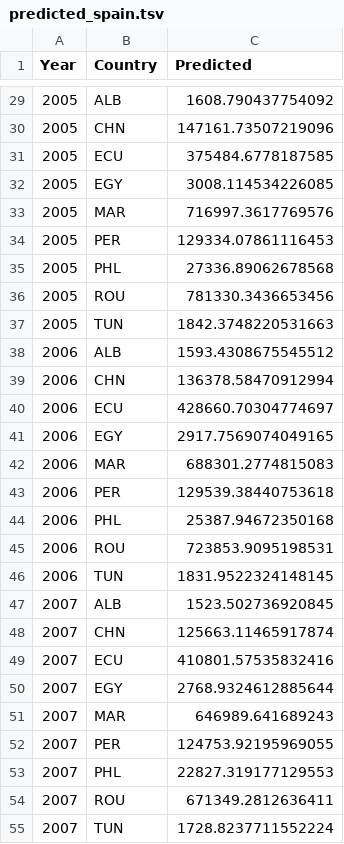
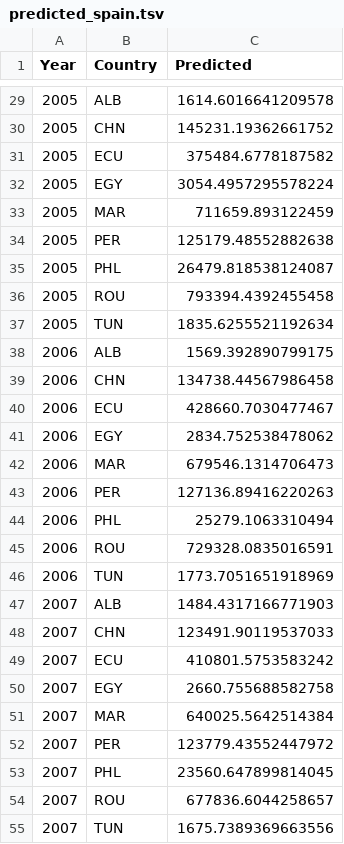
Before and after one commit to SaraR-1/Immigration-Models, a TSV file: Spain/Paper_2002_2016/predicted_spain.tsv, drawn as a sheet; only a part is shown, gaps mark what is left out; the diff covers the shown part only.

```diff
--- a/Spain/Paper_2002_2016/predicted_spain.tsv
+++ b/Spain/Paper_2002_2016/predicted_spain.tsv
@@ -29,27 +29,27 @@ Year	Country	Predicted
-2005	ALB	1608.790437754092
-2005	CHN	147161.73507219096
-2005	ECU	375484.6778187585
-2005	EGY	3008.114534226085
-2005	MAR	716997.3617769576
-2005	PER	129334.07861116453
-2005	PHL	27336.89062678568
-2005	ROU	781330.3436653456
-2005	TUN	1842.3748220531663
-2006	ALB	1593.4308675545512
-2006	CHN	136378.58470912994
-2006	ECU	428660.70304774697
-2006	EGY	2917.7569074049165
-2006	MAR	688301.2774815083
-2006	PER	129539.38440753618
-2006	PHL	25387.94672350168
-2006	ROU	723853.9095198531
-2006	TUN	1831.9522324148145
-2007	ALB	1523.502736920845
-2007	CHN	125663.11465917874
-2007	ECU	410801.57535832416
-2007	EGY	2768.9324612885644
-2007	MAR	646989.641689243
-2007	PER	124753.92195969055
-2007	PHL	22827.319177129553
-2007	ROU	671349.2812636411
-2007	TUN	1728.8237711552224
+2005	ALB	1614.6016641209578
+2005	CHN	145231.19362661752
+2005	ECU	375484.6778187582
+2005	EGY	3054.4957295578224
+2005	MAR	711659.893122459
+2005	PER	125179.48552882638
+2005	PHL	26479.818538124087
+2005	ROU	793394.4392455458
+2005	TUN	1835.6255521192634
+2006	ALB	1569.392890799175
+2006	CHN	134738.44567986458
+2006	ECU	428660.7030477467
+2006	EGY	2834.752538478062
+2006	MAR	679546.1314706473
+2006	PER	127136.89416220263
+2006	PHL	25279.1063310494
+2006	ROU	729328.0835016591
+2006	TUN	1773.7051651918969
+2007	ALB	1484.4317166771903
+2007	CHN	123491.90119537033
+2007	ECU	410801.5753583242
+2007	EGY	2660.755688582758
+2007	MAR	640025.5642514384
+2007	PER	123779.43552447972
+2007	PHL	23560.647899814045
+2007	ROU	677836.6044258657
+2007	TUN	1675.7389369663556
```
Also changed, not shown: 108 edited cells elsewhere in this file, Spain/Data/dist_matrix.tsv, Spain/Data/xs_aut_comm.tsv, 43 other files.
